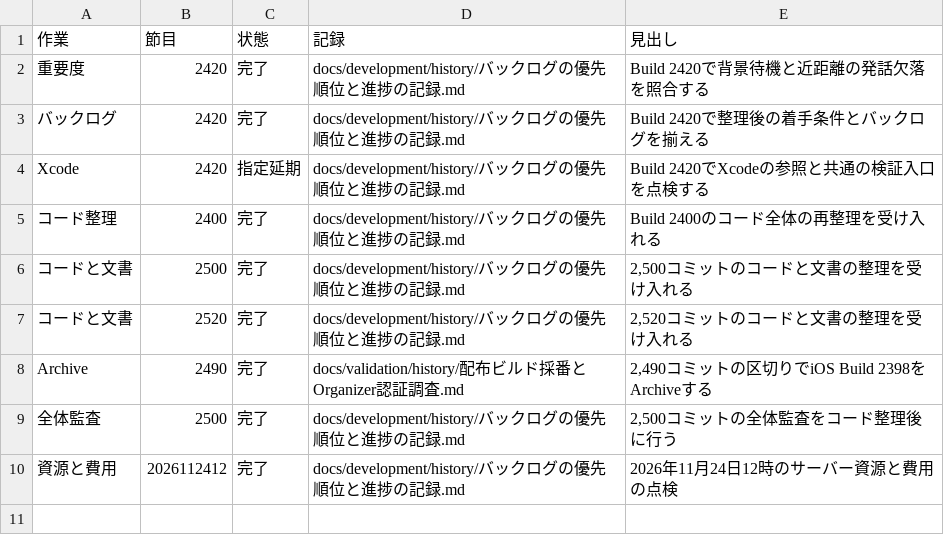
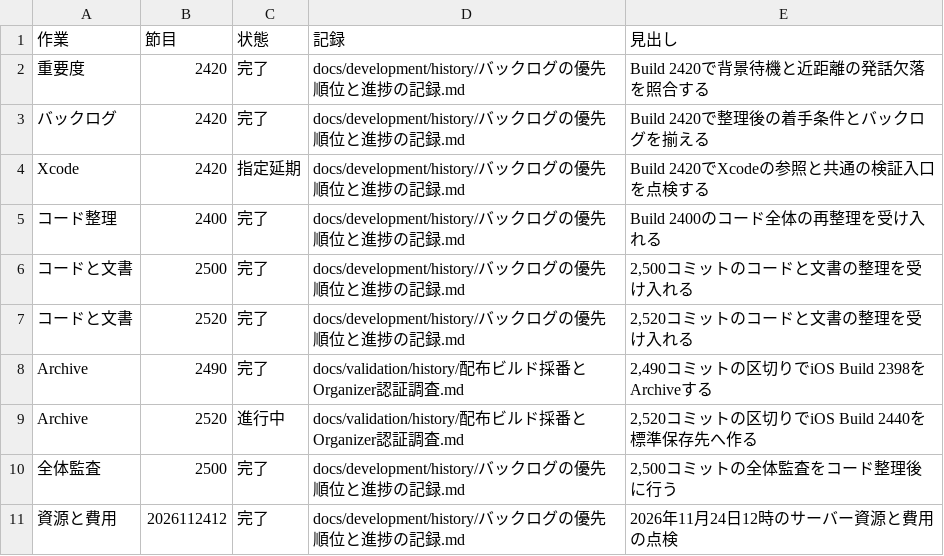
Before and after one commit to eroccowaruico/RideCom, a TSV file: docs/development/history/定期作業の受入.tsv, drawn as a sheet; the diff names each change by its address in the sheet, - before the commit and + after, or states it on an @@ line.

```diff
--- a/docs/development/history/定期作業の受入.tsv
+++ b/docs/development/history/定期作業の受入.tsv
+row 9: Archive | 2520 | 進行中 | docs/validation/history/配布ビルド採番とOrganizer認証調査.md | 2,520コミットの区切りでiOS Build 2440を標準保存先へ作る
```
Also changed, not shown: 3 other files.
